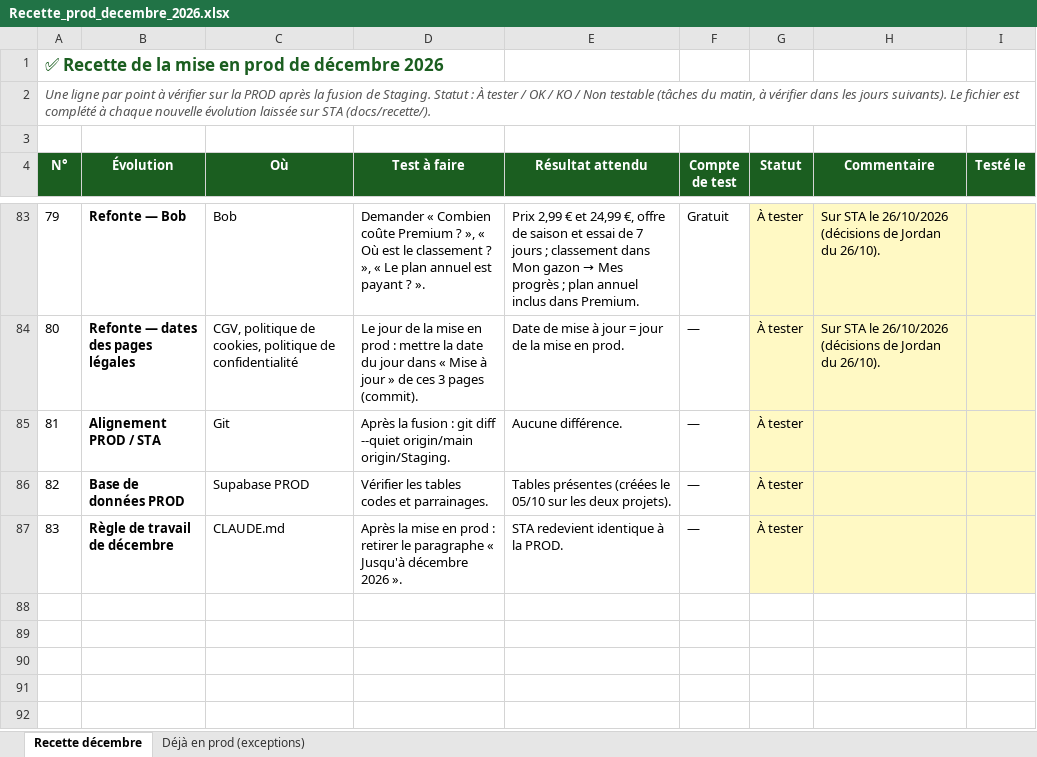
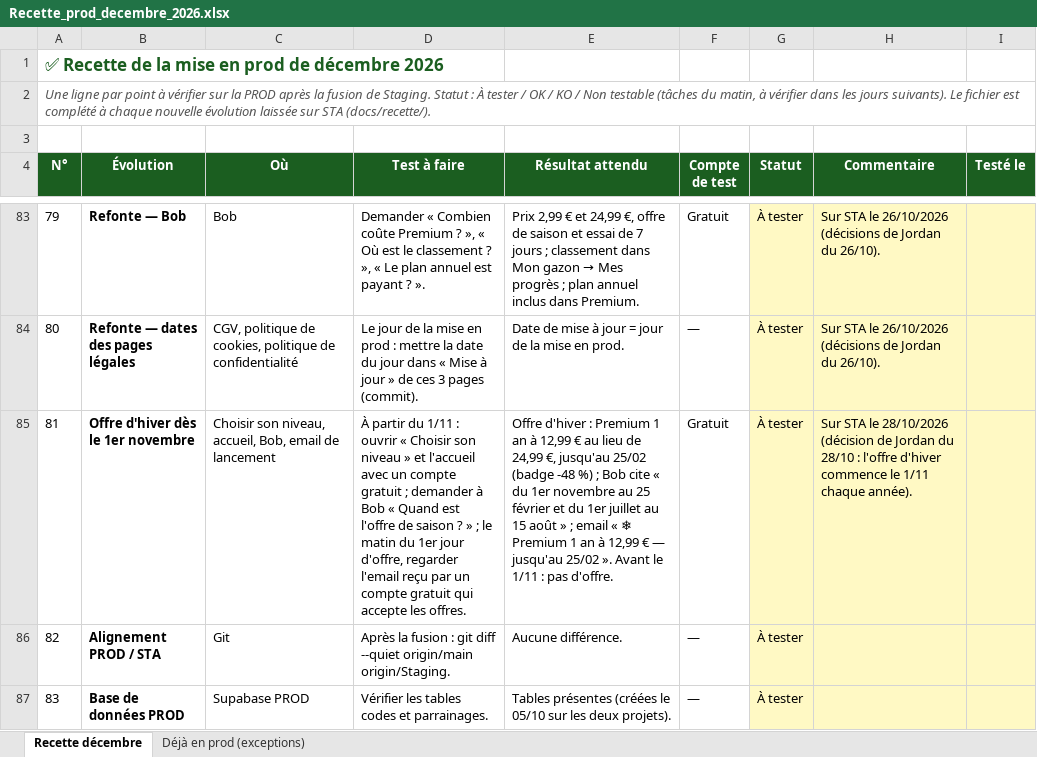
Before and after one commit to Joayilan68/greenkeeper, an Excel workbook: docs/recette/Recette_prod_decembre_2026.xlsx, sheet Recette décembre, drawn as a sheet; only a part is shown, gaps mark what is left out; the shorter side is filled out with more unchanged rows; values as stored, in another font and other column widths than the file's, no borders; conditional formats not drawn; addresses are those after the commit; the diff covers the shown part only; the diff names each change by its address in the sheet, - before the commit and + after, or states it on an @@ line.

```diff
--- a/docs/recette/Recette_prod_decembre_2026.xlsx (sheet Recette décembre)
+++ b/docs/recette/Recette_prod_decembre_2026.xlsx (sheet Recette décembre)
+row 85: 81 | Offre d'hiver dès le 1er novembre | Choisir son niveau, accueil, Bob, email de lancement | À partir du 1/11 : ouvrir « Choisir son niveau » et l'accueil avec un compte gratuit ; demander à Bob « Quand est l'offre de saison ? » ; le matin du 1er jour d'offre, regarder l'email reçu par un compte gratuit qui accepte les offres. | Offre d'hiver : Premium 1 an à 12,99 € au lieu de 24,99 €, jusqu'au 25/02 (badge -48 %) ; Bob cite « du 1er novembre au 25 février et du 1er juillet au 15 août » ; email « ❄ Premium 1 an à 12,99 € — jusqu'au 25/02 ». Avant le 1/11 : pas d'offre. | Gratuit | À tester | Sur STA le 28/10/2026 (décision de Jordan du 28/10 : l'offre d'hiver commence le 1/11 chaque année).
@@ column A (N°) renumbered from row 86 down @@
```
Also changed, not shown: 3 edited cells elsewhere in this sheet, 5 other files.
